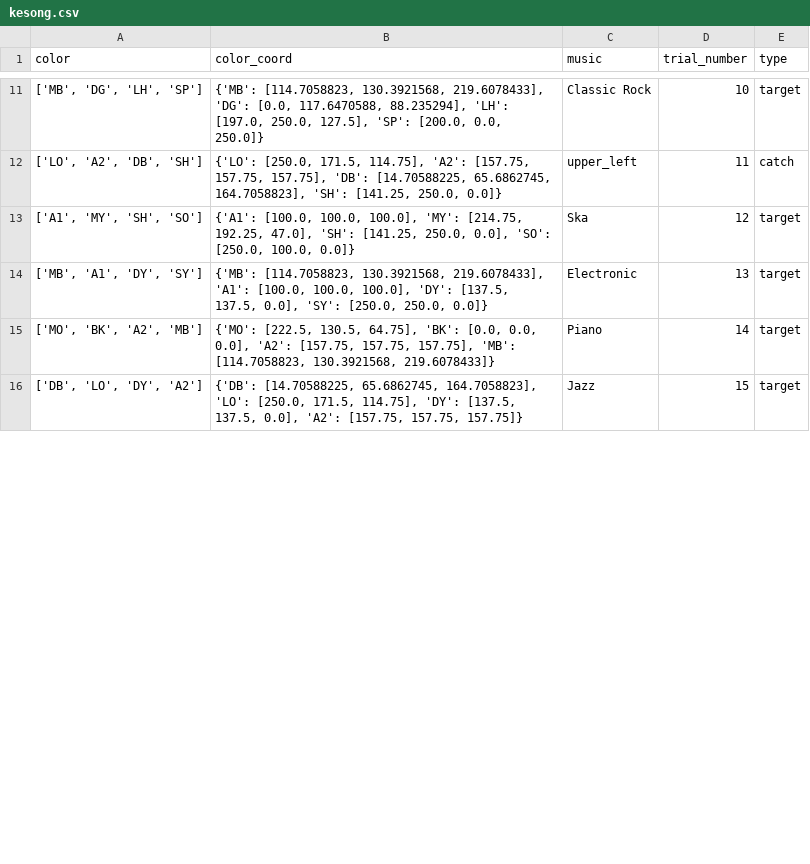
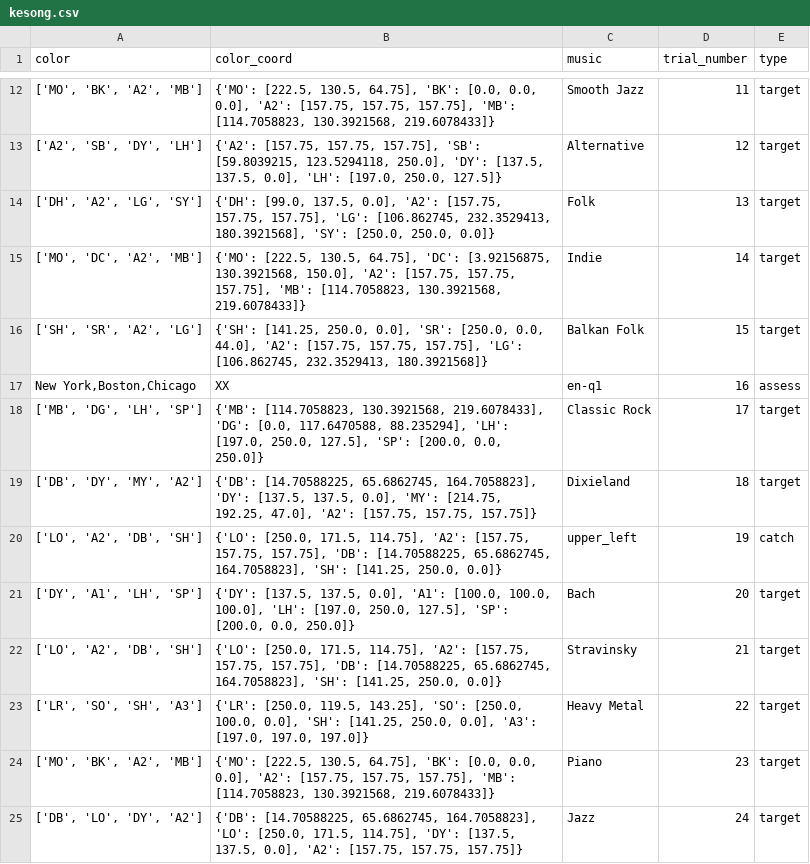
Before and after one commit to cksteven/task_hosting_jsPsych, a CSV file: tasks/colormusic/prod/trials/kesong.csv, drawn as a sheet; only a part is shown, gaps mark what is left out; the diff covers the shown part only.

```diff
--- a/tasks/colormusic/prod/trials/kesong.csv
+++ b/tasks/colormusic/prod/trials/kesong.csv
@@ -11,6 +12,14 @@ color,color_coord,music,trial_number,type
-"['MB', 'DG', 'LH', 'SP']","{'MB': [114.7058823, 130.3921568, 219.6078433], 'DG': [0.0, 117.6470588, 88.235294], 'LH': [197.0, 250.0, 127.5], 'SP': [200.0, 0.0, 250.0]}",Classic Rock,10,target
-"['LO', 'A2', 'DB', 'SH']","{'LO': [250.0, 171.5, 114.75], 'A2': [157.75, 157.75, 157.75], 'DB': [14.70588225, 65.6862745, 164.7058823], 'SH': [141.25, 250.0, 0.0]}",upper_left,11,catch
-"['A1', 'MY', 'SH', 'SO']","{'A1': [100.0, 100.0, 100.0], 'MY': [214.75, 192.25, 47.0], 'SH': [141.25, 250.0, 0.0], 'SO': [250.0, 100.0, 0.0]}",Ska,12,target
-"['MB', 'A1', 'DY', 'SY']","{'MB': [114.7058823, 130.3921568, 219.6078433], 'A1': [100.0, 100.0, 100.0], 'DY': [137.5, 137.5, 0.0], 'SY': [250.0, 250.0, 0.0]}",Electronic,13,target
-"['MO', 'BK', 'A2', 'MB']","{'MO': [222.5, 130.5, 64.75], 'BK': [0.0, 0.0, 0.0], 'A2': [157.75, 157.75, 157.75], 'MB': [114.7058823, 130.3921568, 219.6078433]}",Piano,14,target
-"['DB', 'LO', 'DY', 'A2']","{'DB': [14.70588225, 65.6862745, 164.7058823], 'LO': [250.0, 171.5, 114.75], 'DY': [137.5, 137.5, 0.0], 'A2': [157.75, 157.75, 157.75]}",Jazz,15,target
+"['MO', 'BK', 'A2', 'MB']","{'MO': [222.5, 130.5, 64.75], 'BK': [0.0, 0.0, 0.0], 'A2': [157.75, 157.75, 157.75], 'MB': [114.7058823, 130.3921568, 219.6078433]}",Smooth Jazz,11,target
+"['A2', 'SB', 'DY', 'LH']","{'A2': [157.75, 157.75, 157.75], 'SB': [59.8039215, 123.5294118, 250.0], 'DY': [137.5, 137.5, 0.0], 'LH': [197.0, 250.0, 127.5]}",Alternative,12,target
+"['DH', 'A2', 'LG', 'SY']","{'DH': [99.0, 137.5, 0.0], 'A2': [157.75, 157.75, 157.75], 'LG': [106.862745, 232.3529413, 180.3921568], 'SY': [250.0, 250.0, 0.0]}",Folk,13,target
+"['MO', 'DC', 'A2', 'MB']","{'MO': [222.5, 130.5, 64.75], 'DC': [3.92156875, 130.3921568, 150.0], 'A2': [157.75, 157.75, 157.75], 'MB': [114.7058823, 130.3921568, 219.6078433]}",Indie,14,target
+"['SH', 'SR', 'A2', 'LG']","{'SH': [141.25, 250.0, 0.0], 'SR': [250.0, 0.0, 44.0], 'A2': [157.75, 157.75, 157.75], 'LG': [106.862745, 232.3529413, 180.3921568]}",Balkan Folk,15,target
+"New York,Boston,Chicago",XX,en-q1,16,assess
+"['MB', 'DG', 'LH', 'SP']","{'MB': [114.7058823, 130.3921568, 219.6078433], 'DG': [0.0, 117.6470588, 88.235294], 'LH': [197.0, 250.0, 127.5], 'SP': [200.0, 0.0, 250.0]}",Classic Rock,17,target
+"['DB', 'DY', 'MY', 'A2']","{'DB': [14.70588225, 65.6862745, 164.7058823], 'DY': [137.5, 137.5, 0.0], 'MY': [214.75, 192.25, 47.0], 'A2': [157.75, 157.75, 157.75]}",Dixieland,18,target
+"['LO', 'A2', 'DB', 'SH']","{'LO': [250.0, 171.5, 114.75], 'A2': [157.75, 157.75, 157.75], 'DB': [14.70588225, 65.6862745, 164.7058823], 'SH': [141.25, 250.0, 0.0]}",upper_left,19,catch
+"['DY', 'A1', 'LH', 'SP']","{'DY': [137.5, 137.5, 0.0], 'A1': [100.0, 100.0, 100.0], 'LH': [197.0, 250.0, 127.5], 'SP': [200.0, 0.0, 250.0]}",Bach,20,target
+"['LO', 'A2', 'DB', 'SH']","{'LO': [250.0, 171.5, 114.75], 'A2': [157.75, 157.75, 157.75], 'DB': [14.70588225, 65.6862745, 164.7058823], 'SH': [141.25, 250.0, 0.0]}",Stravinsky,21,target
+"['LR', 'SO', 'SH', 'A3']","{'LR': [250.0, 119.5, 143.25], 'SO': [250.0, 100.0, 0.0], 'SH': [141.25, 250.0, 0.0], 'A3': [197.0, 197.0, 197.0]}",Heavy Metal,22,target
+"['MO', 'BK', 'A2', 'MB']","{'MO': [222.5, 130.5, 64.75], 'BK': [0.0, 0.0, 0.0], 'A2': [157.75, 157.75, 157.75], 'MB': [114.7058823, 130.3921568, 219.6078433]}",Piano,23,target
+"['DB', 'LO', 'DY', 'A2']","{'DB': [14.70588225, 65.6862745, 164.7058823], 'LO': [250.0, 171.5, 114.75], 'DY': [137.5, 137.5, 0.0], 'A2': [157.75, 157.75, 157.75]}",Jazz,24,target
```
Also changed, not shown: 7 added rows, 15 removed rows and 10 edited cells elsewhere in this file, tasks/colormusic/prod/data1/kesong.csv, tasks/colormusic/prod/trial_list_counts.csv, 6 other files.
